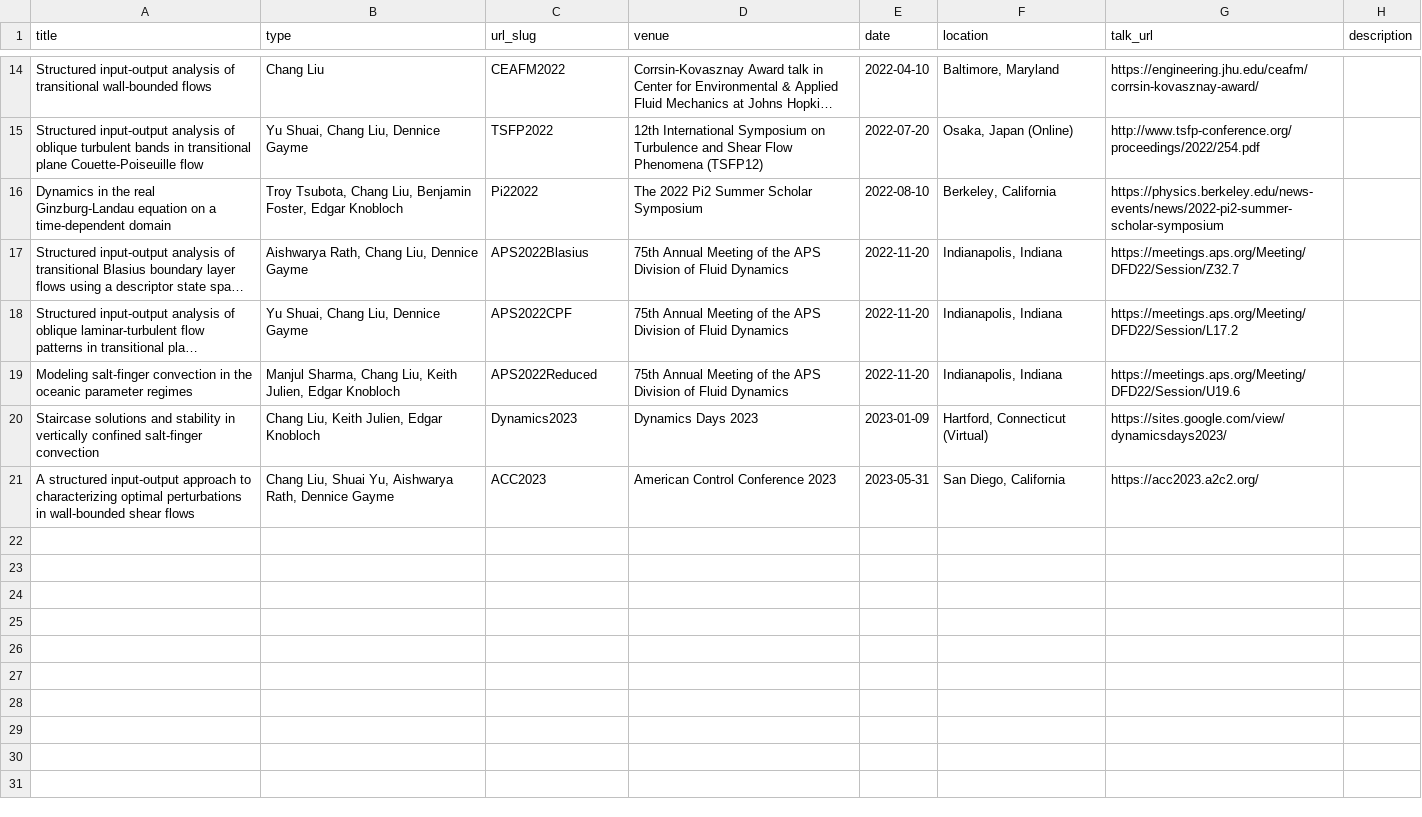
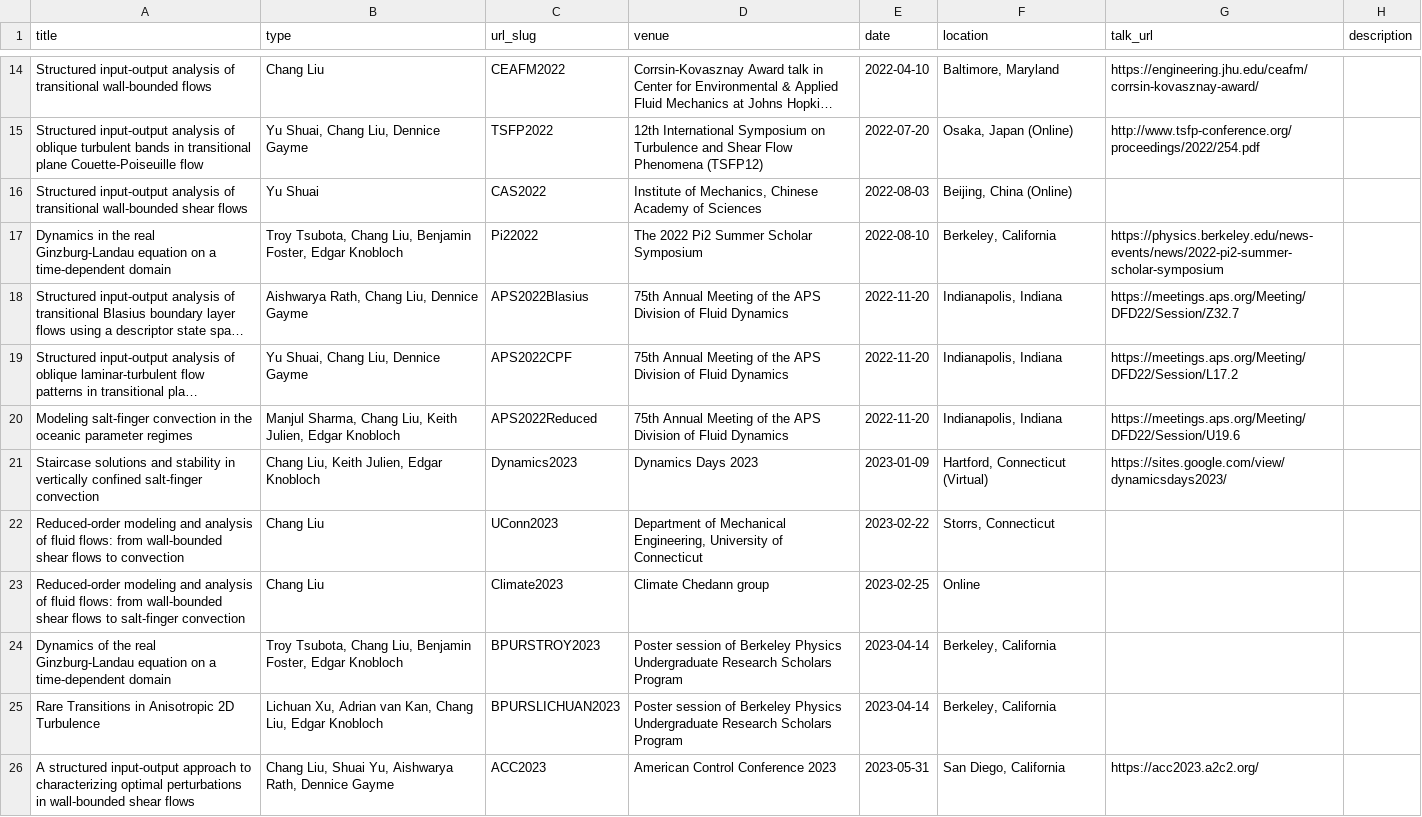
Before and after one commit to cliu124/cliu124.github.io, a TSV file: markdown_generator/talks.tsv, drawn as a sheet; only a part is shown, gaps mark what is left out; long unchanged cells end in …; the diff names each change by its address in the sheet, - before the commit and + after, or states it on an @@ line.

Commit message:
Update publication and talks

```diff
--- a/markdown_generator/talks.tsv
+++ b/markdown_generator/talks.tsv
+row 16: Structured input-output analysis of transitional wall-bounded shear flows | Yu Shuai | CAS2022 | Institute of Mechanics, Chinese Academy of Sciences | 2022-08-03 | Beijing, China (Online)
+row 22: Reduced-order modeling and analysis of fluid flows: from wall-bounded shear flows to convection | Chang Liu | UConn2023 | Department of Mechanical Engineering, University of Connecticut | 2023-02-22 | Storrs, Connecticut
+row 23: Reduced-order modeling and analysis of fluid flows: from wall-bounded shear flows to salt-finger convection | Chang Liu | Climate2023 | Climate Chedann group | 2023-02-25 | Online
+row 24: Dynamics of the real Ginzburg-Landau equation on a time-dependent domain | Troy Tsubota, Chang Liu, Benjamin Foster, Edgar Knobloch | BPURSTROY2023 | Poster session of Berkeley Physics Undergraduate Research Scholars Program | 2023-04-14 | Berkeley, California
+row 25: Rare Transitions in Anisotropic 2D Turbulence | Lichuan Xu, Adrian van Kan, Chang Liu, Edgar Knobloch | BPURSLICHUAN2023 | Poster session of Berkeley Physics Undergraduate Research Scholars Program | 2023-04-14 | Berkeley, California
```
Also changed, not shown: 9 other files.
